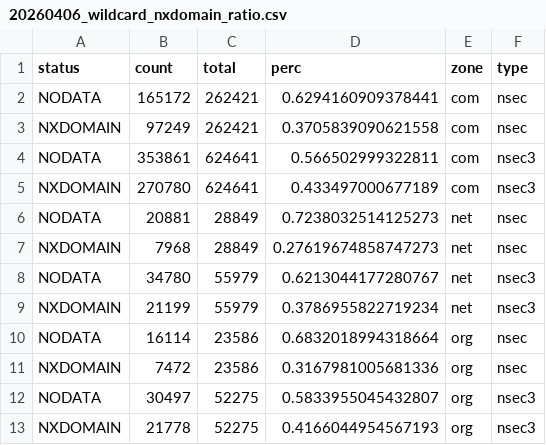
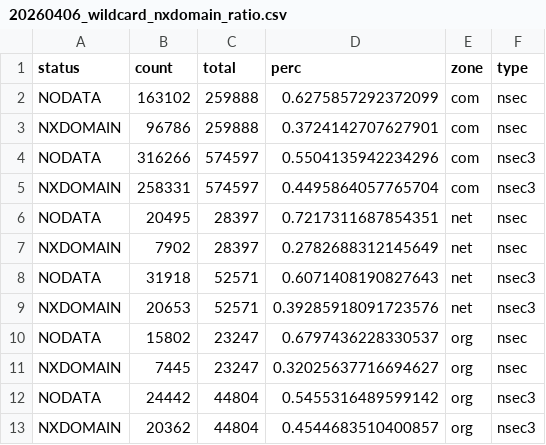
Before and after one commit to UVA-NetSec/dnsnsec26, a CSV file: script/res/20260406_wildcard_nxdomain_ratio.csv, drawn as a sheet; only a part is shown; the diff covers the shown part only.

```diff
--- a/script/res/20260406_wildcard_nxdomain_ratio.csv
+++ b/script/res/20260406_wildcard_nxdomain_ratio.csv
@@ -1,13 +1,13 @@
 status,count,total,perc,zone,type
-NODATA,165172,262421,0.6294160909378441,com,nsec
-NXDOMAIN,97249,262421,0.3705839090621558,com,nsec
-NODATA,353861,624641,0.566502999322811,com,nsec3
-NXDOMAIN,270780,624641,0.433497000677189,com,nsec3
-NODATA,20881,28849,0.7238032514125273,net,nsec
-NXDOMAIN,7968,28849,0.27619674858747273,net,nsec
-NODATA,34780,55979,0.6213044177280767,net,nsec3
-NXDOMAIN,21199,55979,0.3786955822719234,net,nsec3
-NODATA,16114,23586,0.6832018994318664,org,nsec
-NXDOMAIN,7472,23586,0.3167981005681336,org,nsec
-NODATA,30497,52275,0.5833955045432807,org,nsec3
-NXDOMAIN,21778,52275,0.4166044954567193,org,nsec3
+NODATA,163102,259888,0.6275857292372099,com,nsec
+NXDOMAIN,96786,259888,0.3724142707627901,com,nsec
+NODATA,316266,574597,0.5504135942234296,com,nsec3
+NXDOMAIN,258331,574597,0.4495864057765704,com,nsec3
+NODATA,20495,28397,0.7217311687854351,net,nsec
+NXDOMAIN,7902,28397,0.2782688312145649,net,nsec
+NODATA,31918,52571,0.6071408190827643,net,nsec3
+NXDOMAIN,20653,52571,0.39285918091723576,net,nsec3
+NODATA,15802,23247,0.6797436228330537,org,nsec
+NXDOMAIN,7445,23247,0.32025637716694627,org,nsec
+NODATA,24442,44804,0.5455316489599142,org,nsec3
+NXDOMAIN,20362,44804,0.4544683510400857,org,nsec3
```
Also changed, not shown: 48 edited cells elsewhere in this file, 2 other files.
